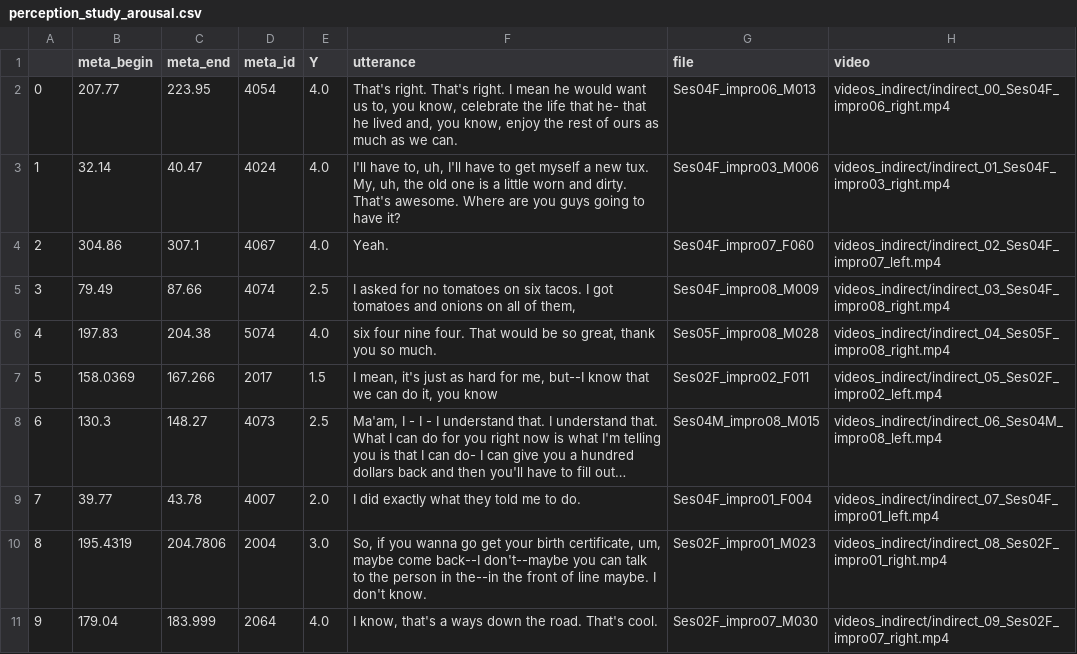
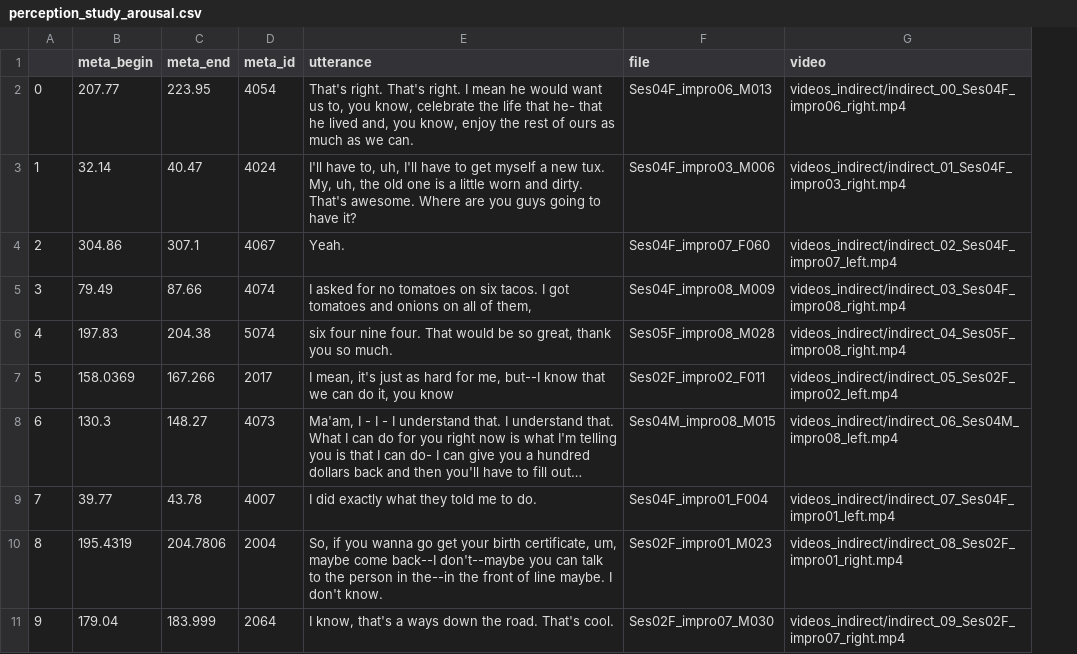
Before and after one commit to twoertwein/MultimodalResidualOptimization, a CSV file: perception_study_arousal.csv, drawn as a sheet; only a part is shown; long unchanged cells end in …; the diff names each change by its address in the sheet, - before the commit and + after, or states it on an @@ line.

Commit message:
remove confusing column

```diff
--- a/perception_study_arousal.csv
+++ b/perception_study_arousal.csv
-column E (Y), rows 2-11: 4.0 | 4.0 | 4.0 | 2.5 | 4.0 | 1.5 | 2.5 | 2.0 | 3.0 | 4.0
```
Also changed, not shown: perception_study_valence.csv.
